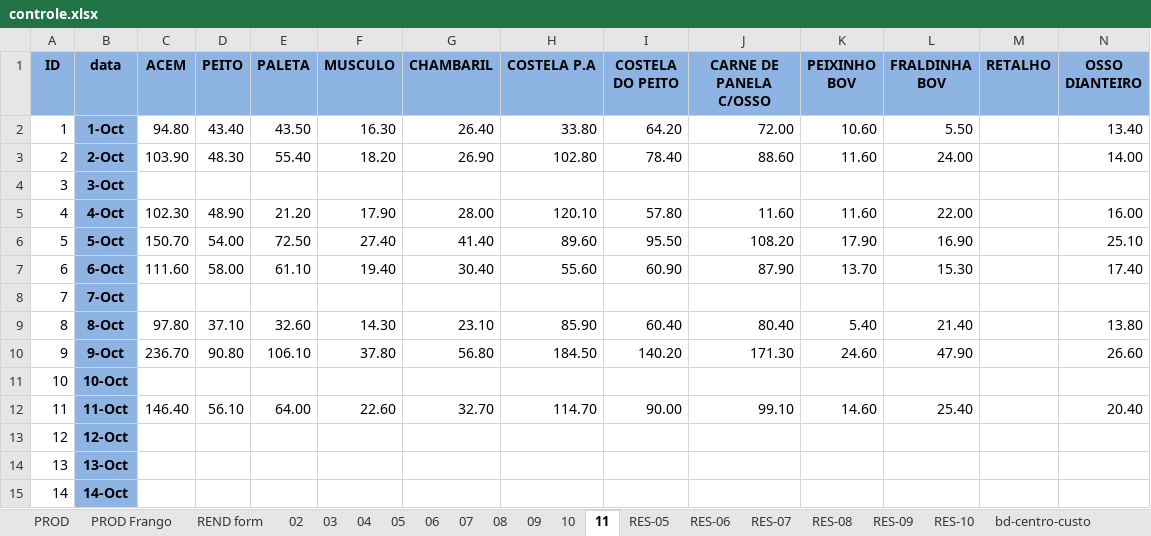
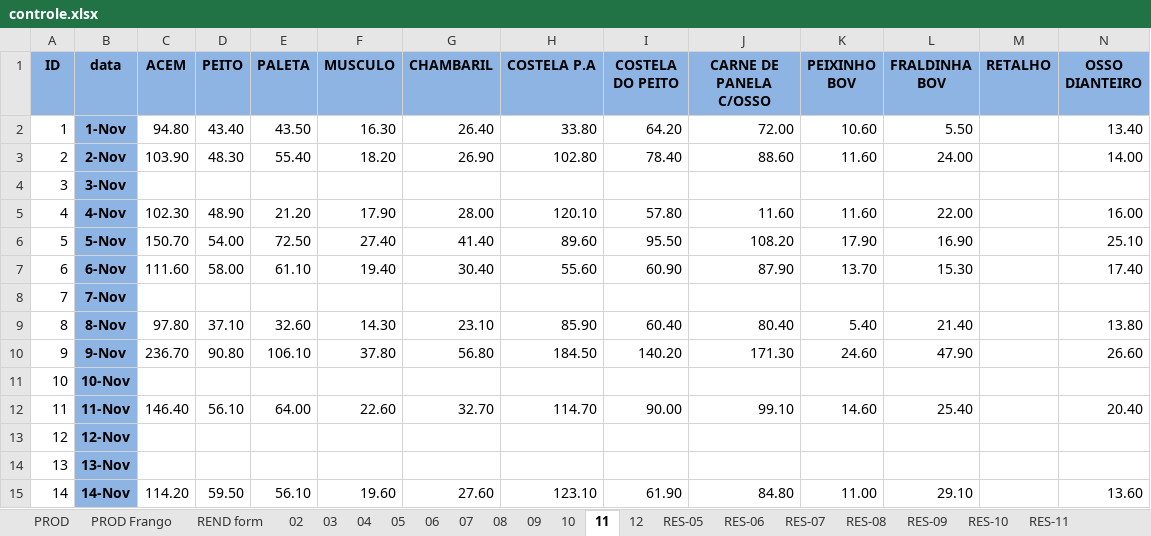
Before and after one commit to repositoryVPS/appMercado, an Excel workbook: controle.xlsx, sheet 11, drawn as a sheet; only a part is shown; values as stored, in another font and other column widths than the file's, no borders; conditional formats not drawn; the diff covers the shown part only; the diff names each change by its address in the sheet, - before the commit and + after, or states it on an @@ line.

```diff
--- a/controle.xlsx (sheet 11)
+++ b/controle.xlsx (sheet 11)
+sheet tab: 12
+sheet tab: RES-11
-B2 (data): 1-Oct
+B2 (data): 1-Nov
-B3 (data): 2-Oct
+B3 (data): 2-Nov
-B4 (data): 3-Oct
+B4 (data): 3-Nov
-B5 (data): 4-Oct
+B5 (data): 4-Nov
-B6 (data): 5-Oct
+B6 (data): 5-Nov
-B7 (data): 6-Oct
+B7 (data): 6-Nov
-B8 (data): 7-Oct
+B8 (data): 7-Nov
-B9 (data): 8-Oct
+B9 (data): 8-Nov
-B10 (data): 9-Oct
+B10 (data): 9-Nov
-B11 (data): 10-Oct
+B11 (data): 10-Nov
-B12 (data): 11-Oct
+B12 (data): 11-Nov
-B13 (data): 12-Oct
+B13 (data): 12-Nov
-B14 (data): 13-Oct
+B14 (data): 13-Nov
-B15 (data): 14-Oct
+B15 (data): 14-Nov
-C15 (ACEM): (empty)
+C15 (ACEM): 114.20
-D15 (PEITO): (empty)
+D15 (PEITO): 59.50
-E15 (PALETA): (empty)
+E15 (PALETA): 56.10
-F15 (MUSCULO): (empty)
+F15 (MUSCULO): 19.60
-G15 (CHAMBARIL): (empty)
+G15 (CHAMBARIL): 27.60
-H15 (COSTELA P.A): (empty)
+H15 (COSTELA P.A): 123.10
-I15 (COSTELA DO PEITO): (empty)
+I15 (COSTELA DO PEITO): 61.90
-J15 (CARNE DE PANELA C/OSSO): (empty)
+J15 (CARNE DE PANELA C/OSSO): 84.80
-K15 (PEIXINHO BOV): (empty)
+K15 (PEIXINHO BOV): 11.00
-L15 (FRALDINHA BOV): (empty)
+L15 (FRALDINHA BOV): 29.10
-N15 (OSSO DIANTEIRO): (empty)
+N15 (OSSO DIANTEIRO): 13.60
```
Also changed, not shown: 137 edited cells elsewhere in this sheet, sheet bd-centro-custo, sheet RES-10, charts or pictures.
